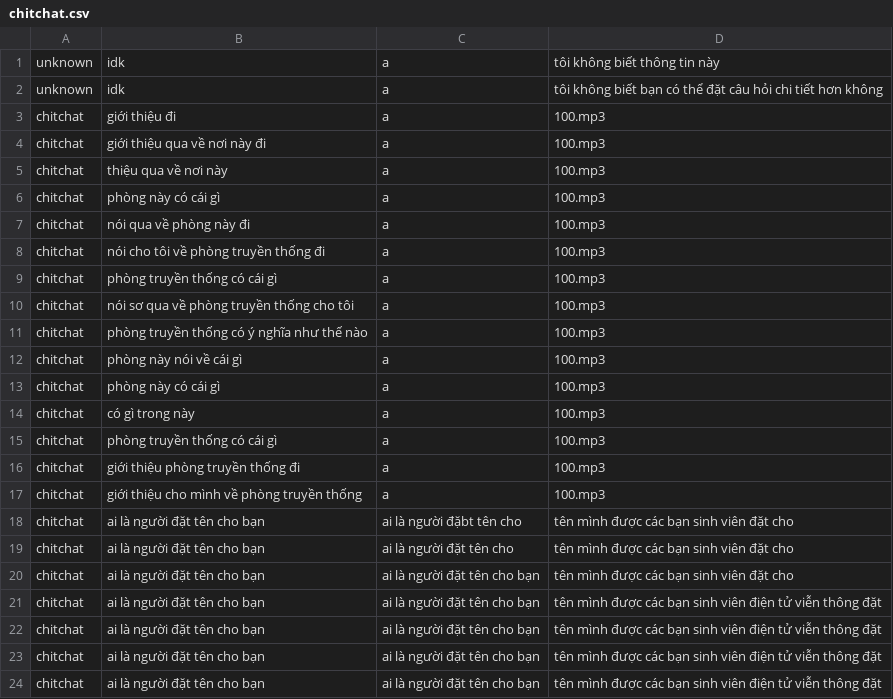
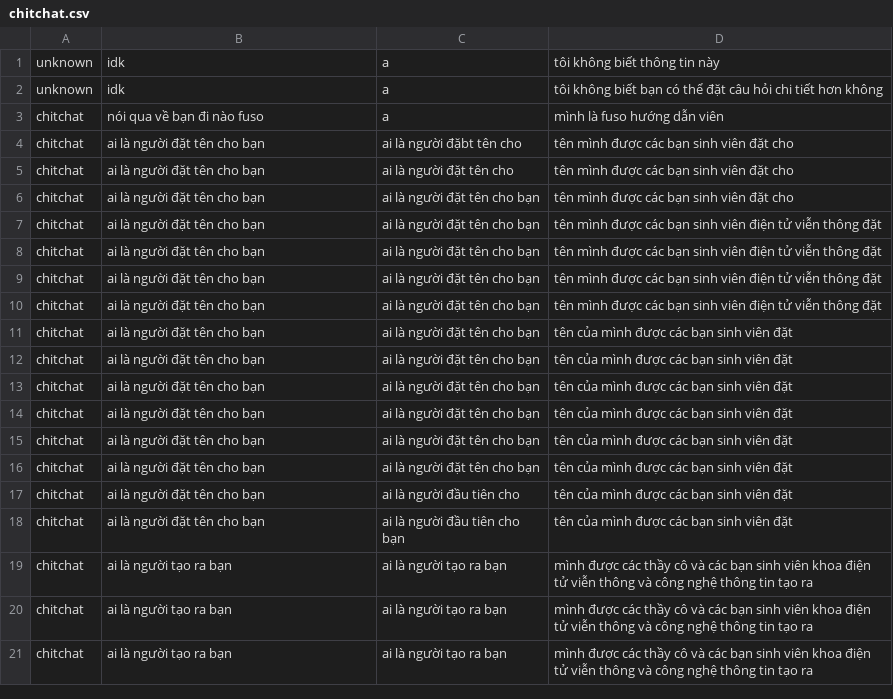
Before and after one commit to trieuhoangan/chu_bot_source, a CSV file: chubot/data/data_function/creat_trainning_data/chitchat.csv, drawn as a sheet; only a part is shown; the shorter side is filled out with more unchanged rows.

```diff
--- a/chubot/data/data_function/creat_trainning_data/chitchat.csv
+++ b/chubot/data/data_function/creat_trainning_data/chitchat.csv
@@ -2,17 +2,3 @@ unknown,idk,a,tôi không biết thông tin này
 unknown,idk,a,tôi không biết bạn có thể đặt câu hỏi chi tiết hơn không
-chitchat,giới thiệu đi,a,100.mp3
-chitchat,giới thiệu qua về nơi này đi,a,100.mp3
-chitchat,thiệu qua về nơi này,a,100.mp3
-chitchat,phòng này có cái gì,a,100.mp3
-chitchat,nói qua về phòng này đi,a,100.mp3
-chitchat,nói cho tôi về phòng truyền thống đi,a,100.mp3
-chitchat,phòng truyền thống có cái gì,a,100.mp3
-chitchat,nói sơ qua về phòng truyền thống cho tôi,a,100.mp3
-chitchat,phòng truyền thống có ý nghĩa như thế nào,a,100.mp3
-chitchat,phòng này nói về cái gì,a,100.mp3
-chitchat,phòng này có cái gì,a,100.mp3
-chitchat,có gì trong này,a,100.mp3
-chitchat,phòng truyền thống có cái gì,a,100.mp3
-chitchat,giới thiệu phòng truyền thống đi,a,100.mp3
-chitchat,giới thiệu cho mình về phòng truyền thống,a,100.mp3
+chitchat,nói qua về bạn đi nào fuso,a, mình là fuso hướng dẫn viên
 chitchat,ai là người đặt tên cho bạn,ai là người đặbt tên cho,tên mình được các bạn sinh viên đặt cho
```
Also changed, not shown: chubot/usingdata/ask_number.csv, chubot/usingdata/ask_robot.csv, 21 other files.
